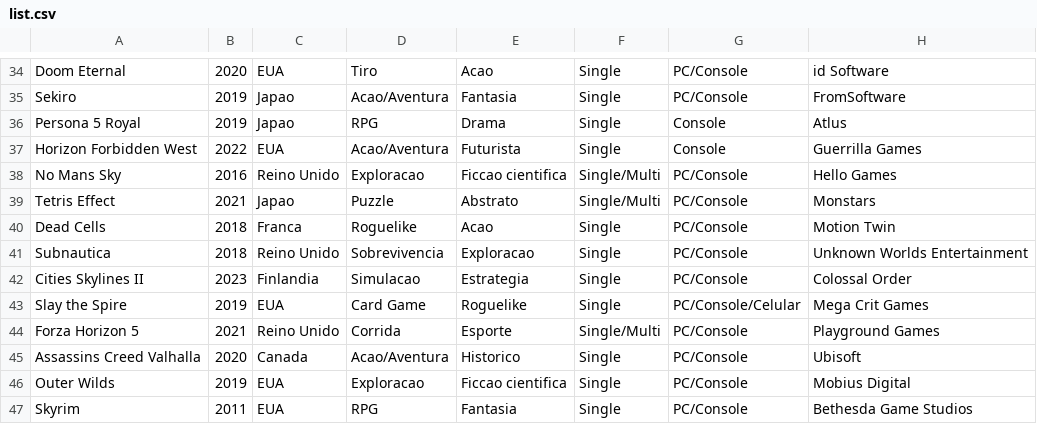
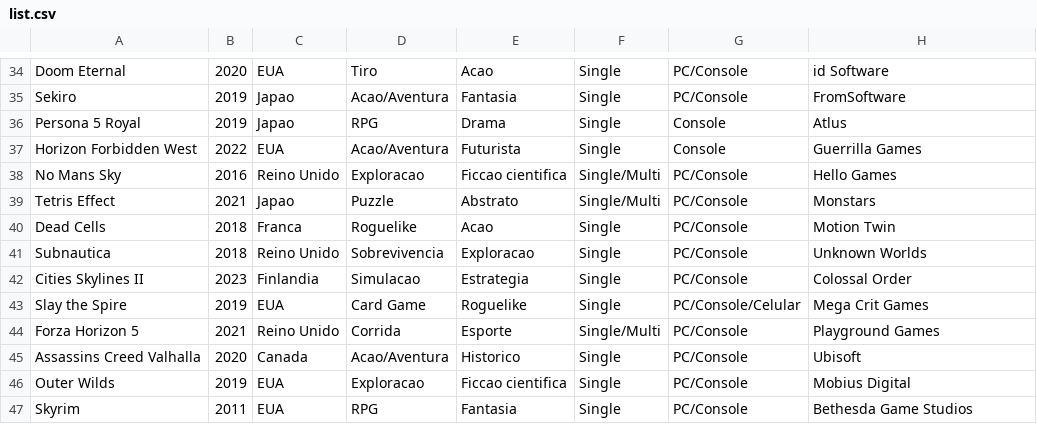
Before and after one commit to Joao-VLemes/FundProg2-Projeto, a CSV file: Jogo/list.csv, drawn as a sheet; only a part is shown, gaps mark what is left out.

```diff
--- a/Jogo/list.csv
+++ b/Jogo/list.csv
@@ -40,3 +40,3 @@ Tetris Effect;2021;Japao;Puzzle;Abstrato;Single/Multi;PC/Console;Monstars
 Dead Cells;2018;Franca;Roguelike;Acao;Single;PC/Console;Motion Twin
-Subnautica;2018;Reino Unido;Sobrevivencia;Exploracao;Single;PC/Console;Unknown Worlds Entertainment
+Subnautica;2018;Reino Unido;Sobrevivencia;Exploracao;Single;PC/Console;Unknown Worlds
 Cities Skylines II;2023;Finlandia;Simulacao;Estrategia;Single;PC/Console;Colossal Order
```
Also changed, not shown: 4 other files.
